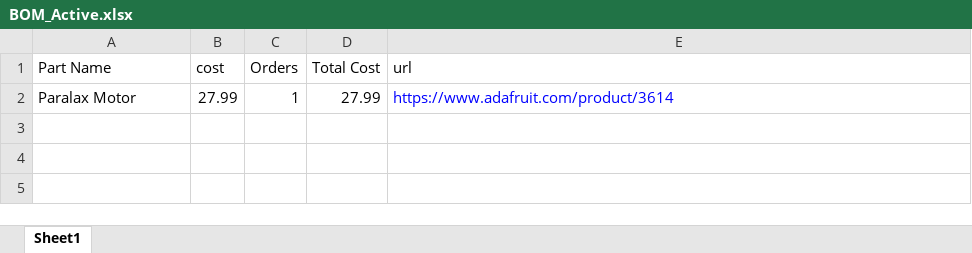
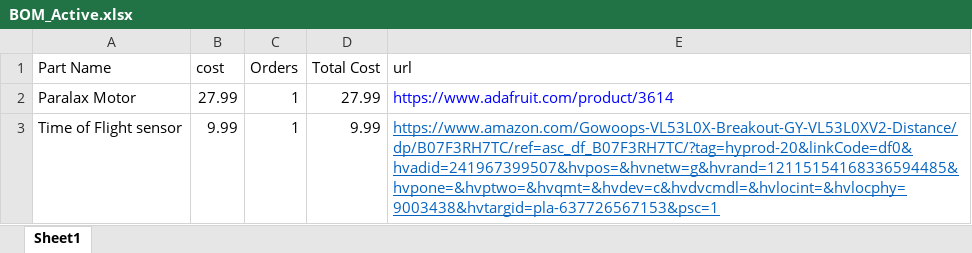
Before and after one commit to sfedrick/Cube-Crave-Robotics-Documents, an Excel workbook: BOM_Active.xlsx, sheet Sheet1, drawn as a sheet; values as stored, in another font and other column widths than the file's, no borders; the diff names each change by its address in the sheet, - before the commit and + after, or states it on an @@ line.

```diff
--- a/BOM_Active.xlsx (sheet Sheet1)
+++ b/BOM_Active.xlsx (sheet Sheet1)
+row 3: Time of Flight sensor | 9.99 | 1 | 9.99 | https://www.amazon.com/Gowoops-VL53L0X-Breakout-GY-VL53L0XV2-Distance/dp/B07F3RH7TC/ref=asc_df_B07F3RH7TC/?tag=hyprod-20&linkCode=df0&hvadid=241967399507&hvpos=&hvnetw=g&hvrand=12115154168336594485&hvpone=&hvptwo=&hvqmt=&hvdev=c&hvdvcmdl=&hvlocint=&hvlocphy=9003438&hvtargid=pla-637726567153&psc=1
```
Also changed, not shown: BOM_Material.xlsx, 1 other file.
